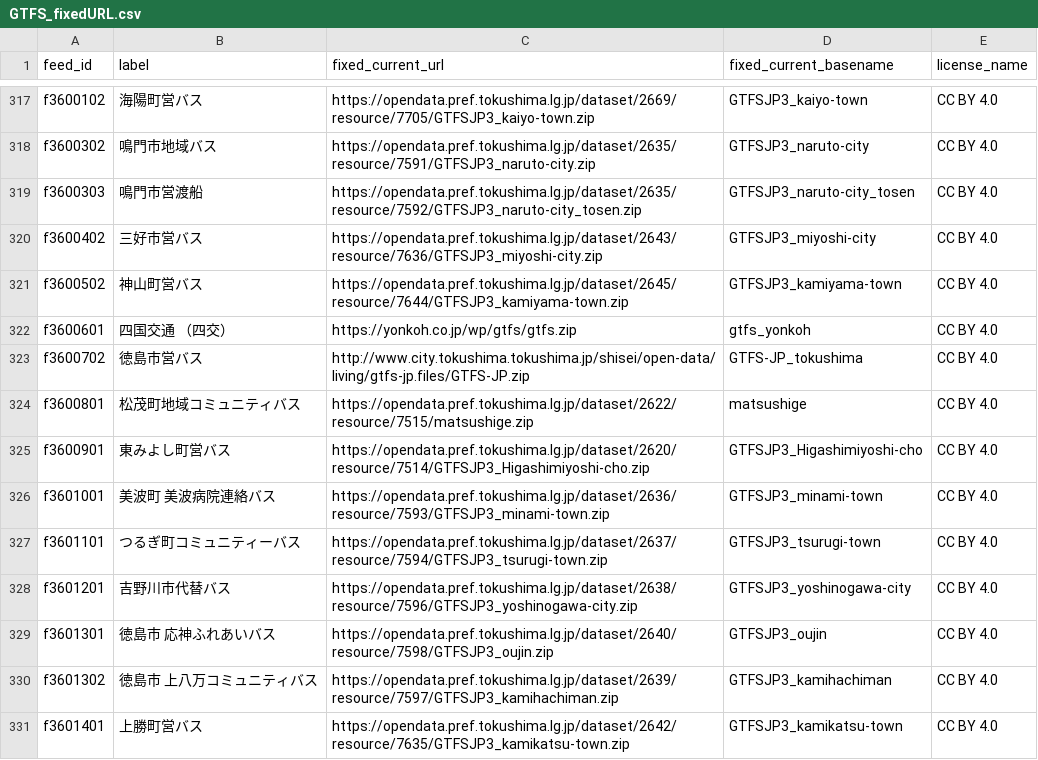
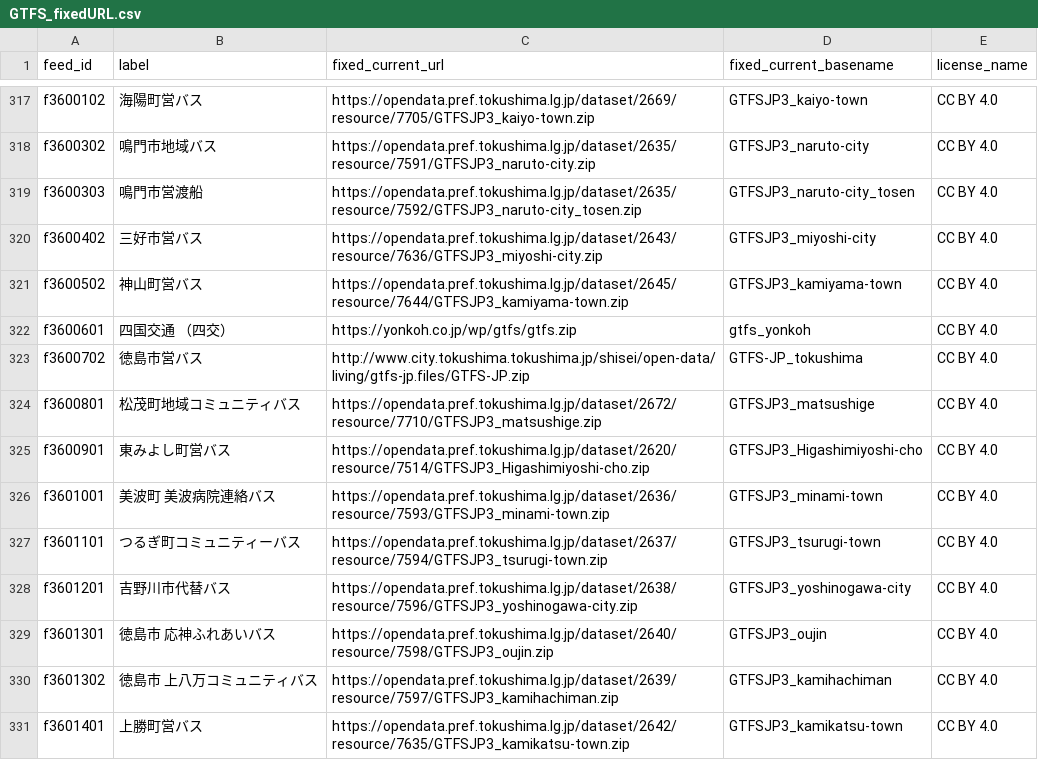
Before and after one commit to tshimada291/gtfs-jp-list-datecheck, a CSV file: GTFS_fixedURL.csv, drawn as a sheet; only a part is shown, gaps mark what is left out.

Commit message:
Add files via upload

```diff
--- a/GTFS_fixedURL.csv
+++ b/GTFS_fixedURL.csv
@@ -323,3 +323,3 @@ f3600601,四国交通 （四交）,https://yonkoh.co.jp/wp/gtfs/gtfs.zip,gtfs_yo
 f3600702,徳島市営バス,http://www.city.tokushima.tokushima.jp/shisei/open-data/living/gtfs-jp.files/GTFS-JP.zip,GTFS-JP_tokushima,CC BY 4.0
-f3600801,松茂町地域コミュニティバス,https://opendata.pref.tokushima.lg.jp/dataset/2622/resource/7515/matsushige.zip,matsushige,CC BY 4.0
+f3600801,松茂町地域コミュニティバス,https://opendata.pref.tokushima.lg.jp/dataset/2672/resource/7710/GTFSJP3_matsushige.zip,GTFSJP3_matsushige,CC BY 4.0
 f3600901,東みよし町営バス,https://opendata.pref.tokushima.lg.jp/dataset/2620/resource/7514/GTFSJP3_Higashimiyoshi-cho.zip,GTFSJP3_Higashimiyoshi-cho,CC BY 4.0
```
